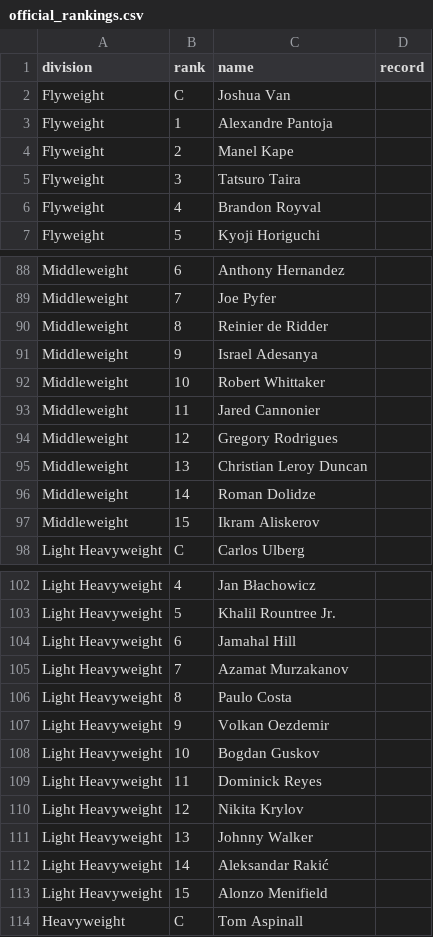
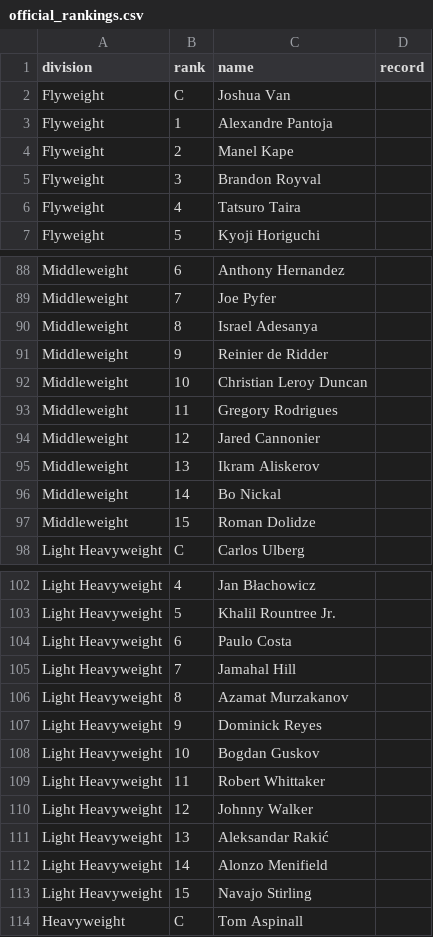
Before and after one commit to Fer6y/FergRank, a CSV file: ufc-rankings/data/official_rankings.csv, drawn as a sheet; only a part is shown, gaps mark what is left out; the diff covers the shown part only.

```diff
--- a/ufc-rankings/data/official_rankings.csv
+++ b/ufc-rankings/data/official_rankings.csv
@@ -4,4 +4,4 @@ Flyweight,1,Alexandre Pantoja,
 Flyweight,2,Manel Kape,
-Flyweight,3,Tatsuro Taira,
-Flyweight,4,Brandon Royval,
+Flyweight,3,Brandon Royval,
+Flyweight,4,Tatsuro Taira,
 Flyweight,5,Kyoji Horiguchi,
@@ -89,10 +89,10 @@ Middleweight,6,Anthony Hernandez,
 Middleweight,7,Joe Pyfer,
-Middleweight,8,Reinier de Ridder,
-Middleweight,9,Israel Adesanya,
-Middleweight,10,Robert Whittaker,
-Middleweight,11,Jared Cannonier,
-Middleweight,12,Gregory Rodrigues,
-Middleweight,13,Christian Leroy Duncan,
-Middleweight,14,Roman Dolidze,
-Middleweight,15,Ikram Aliskerov,
+Middleweight,8,Israel Adesanya,
+Middleweight,9,Reinier de Ridder,
+Middleweight,10,Christian Leroy Duncan,
+Middleweight,11,Gregory Rodrigues,
+Middleweight,12,Jared Cannonier,
+Middleweight,13,Ikram Aliskerov,
+Middleweight,14,Bo Nickal,
+Middleweight,15,Roman Dolidze,
 Light Heavyweight,C,Carlos Ulberg,
@@ -103,12 +103,12 @@ Light Heavyweight,4,Jan Błachowicz,
 Light Heavyweight,5,Khalil Rountree Jr.,
-Light Heavyweight,6,Jamahal Hill,
-Light Heavyweight,7,Azamat Murzakanov,
-Light Heavyweight,8,Paulo Costa,
-Light Heavyweight,9,Volkan Oezdemir,
+Light Heavyweight,6,Paulo Costa,
+Light Heavyweight,7,Jamahal Hill,
+Light Heavyweight,8,Azamat Murzakanov,
+Light Heavyweight,9,Dominick Reyes,
 Light Heavyweight,10,Bogdan Guskov,
-Light Heavyweight,11,Dominick Reyes,
-Light Heavyweight,12,Nikita Krylov,
-Light Heavyweight,13,Johnny Walker,
-Light Heavyweight,14,Aleksandar Rakić,
-Light Heavyweight,15,Alonzo Menifield,
+Light Heavyweight,11,Robert Whittaker,
+Light Heavyweight,12,Johnny Walker,
+Light Heavyweight,13,Aleksandar Rakić,
+Light Heavyweight,14,Alonzo Menifield,
+Light Heavyweight,15,Navajo Stirling,
 Heavyweight,C,Tom Aspinall,
```
Also changed, not shown: 12 added rows, 12 removed rows and 26 edited cells elsewhere in this file, ufc-rankings/data/bfo_odds.csv, ufc-rankings/data/canonical/fighter_dob.csv, 5 other files.
